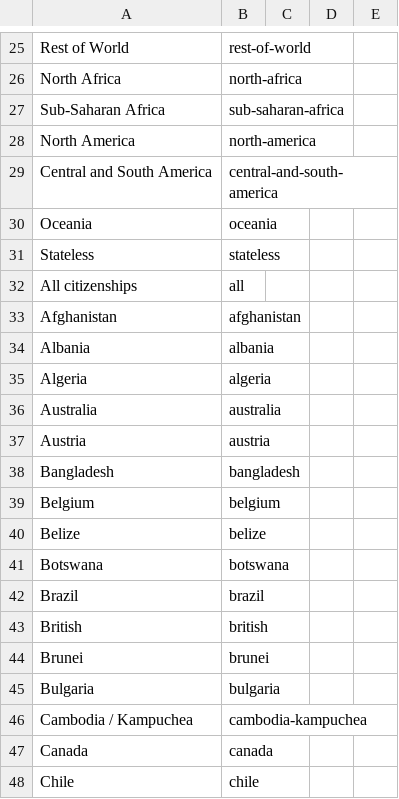
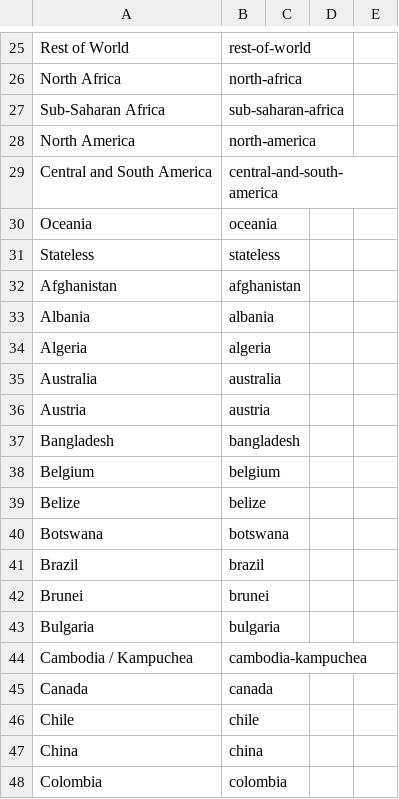
Before and after one commit to GSS-Cogs/ref_migration, a CSV file: codelists/ips-citizenship.csv, drawn as a sheet; only a part is shown, gaps mark what is left out; the shorter side is filled out with more unchanged rows.

Commit message:
Delete duplicate entries

```diff
--- a/codelists/ips-citizenship.csv
+++ b/codelists/ips-citizenship.csv
@@ -31,3 +31,2 @@ Oceania,oceania,,,
 Stateless,stateless,,,
-All citizenships,all,,,
 Afghanistan,afghanistan,,,
@@ -42,3 +41,2 @@ Botswana,botswana,,,
 Brazil,brazil,,,
-British,british,,,
 Brunei,brunei,,,
```
